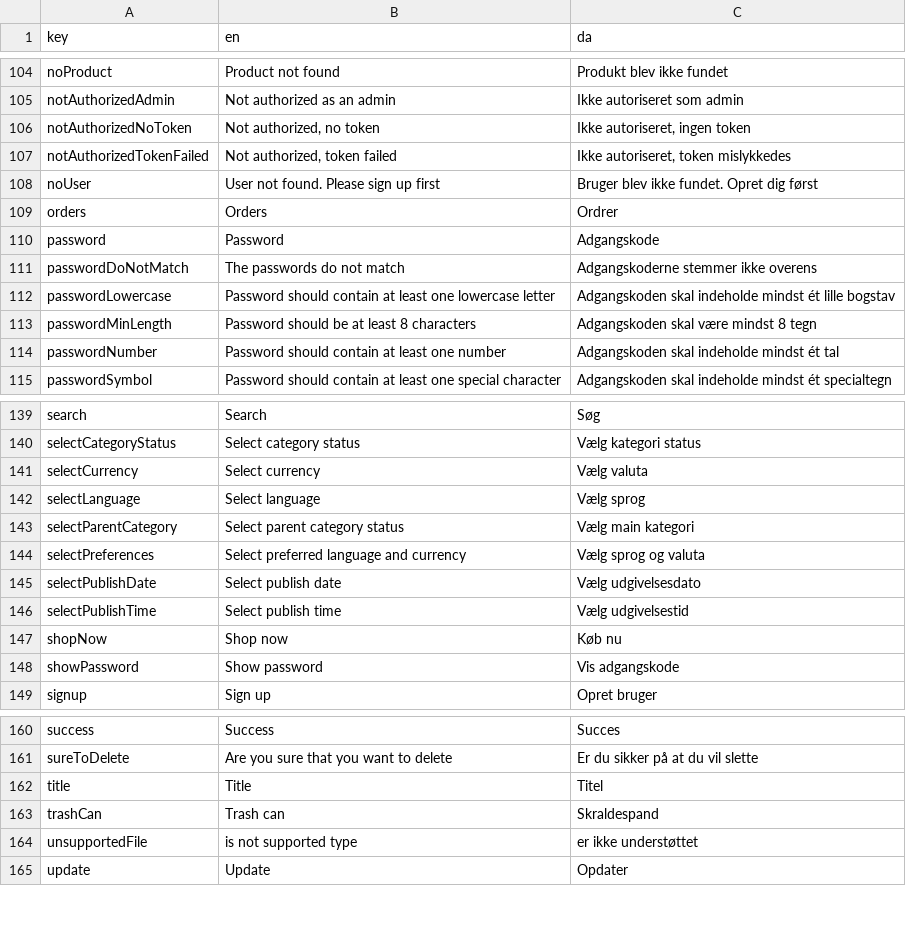
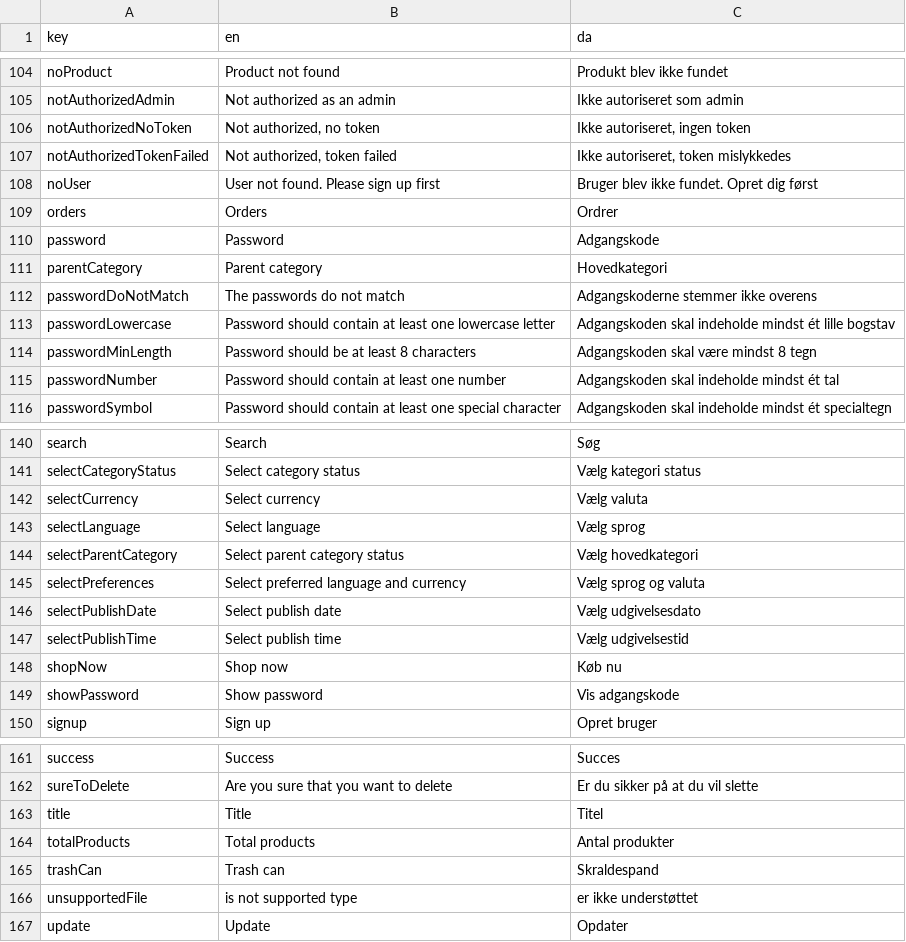
Before and after one commit to jardenna/shop, a CSV file: src/locales/translation.csv, drawn as a sheet; only a part is shown, gaps mark what is left out.

Commit message:
Update table

```diff
--- a/src/locales/translation.csv
+++ b/src/locales/translation.csv
@@ -110,2 +110,3 @@ orders;Orders;Ordrer
 password;Password;Adgangskode
+parentCategory;Parent category;Hovedkategori
 passwordDoNotMatch;The passwords do not match;Adgangskoderne stemmer ikke overens
@@ -142,3 +143,3 @@ selectCurrency;Select currency;Vælg valuta
 selectLanguage;Select language;Vælg sprog
-selectParentCategory;Select parent category status;Vælg main kategori
+selectParentCategory;Select parent category status;Vælg hovedkategori
 selectPreferences;Select preferred language and currency;Vælg sprog og valuta
@@ -162,2 +163,3 @@ sureToDelete;Are you sure that you want to delete;Er du sikker på at du vil sle
 title;Title;Titel
+totalProducts;Total products;Antal produkter
 trashCan;Trash can;Skraldespand
```
Also changed, not shown: 3 other files.
